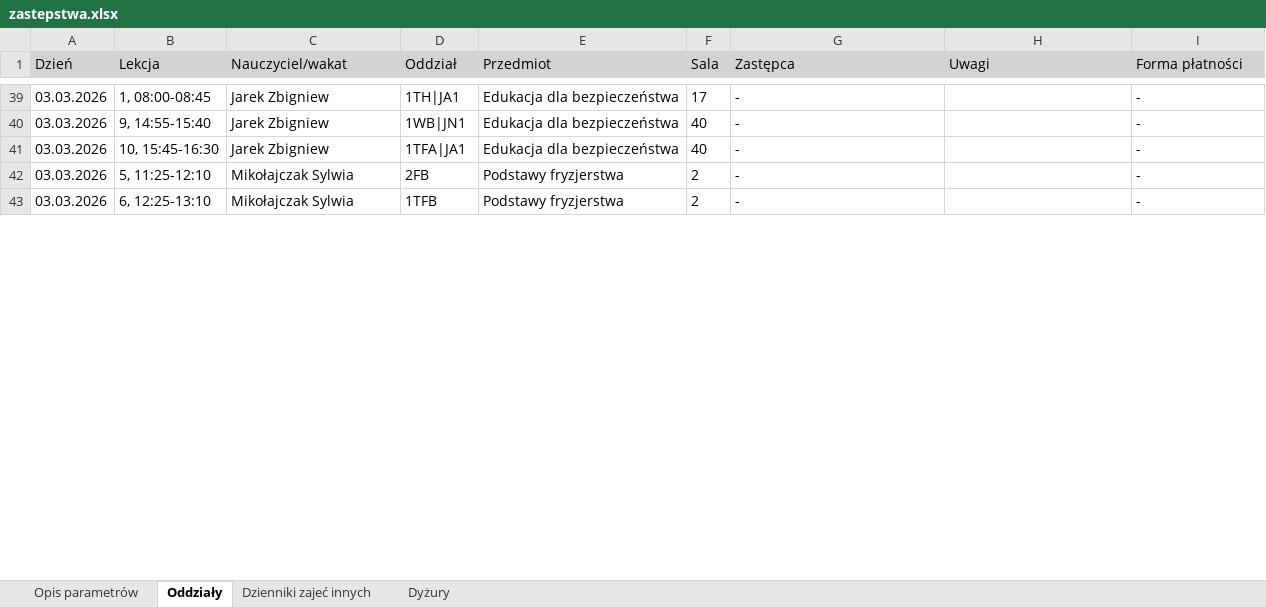
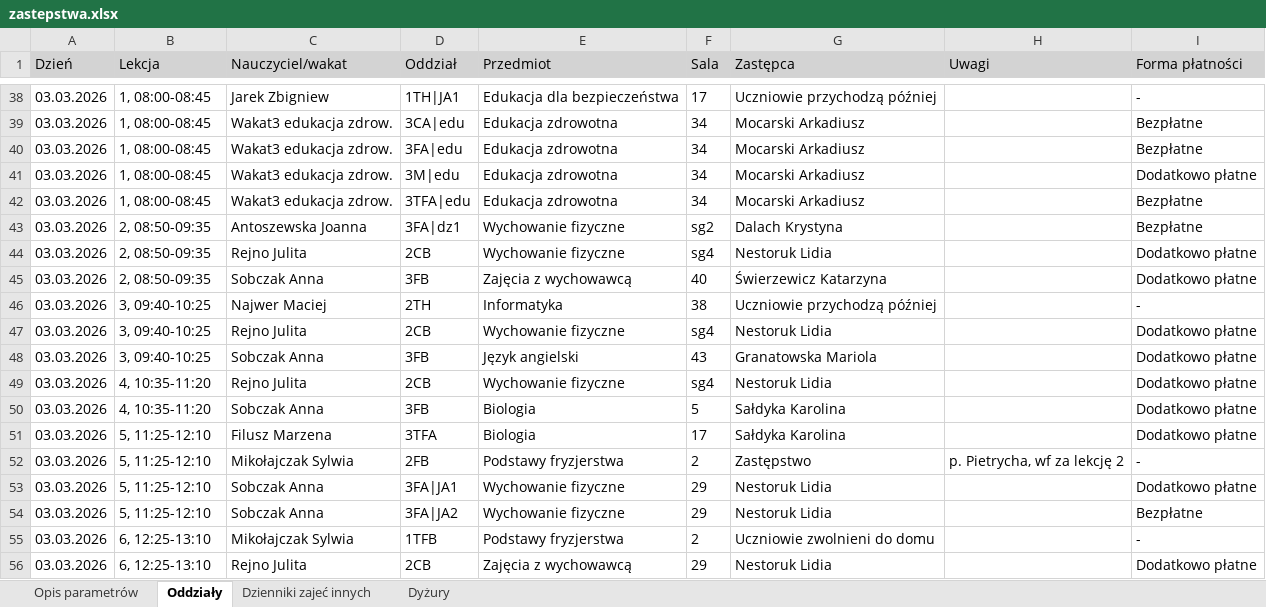
Before and after one commit to adeodatus11/zastepstwa, an Excel workbook: zastepstwa.xlsx, sheet Oddziały, drawn as a sheet; only a part is shown, gaps mark what is left out; values as stored, in another font and other column widths than the file's, no borders; addresses are those after the commit; the diff covers the shown part only; the diff names each change by its address in the sheet, - before the commit and + after, or states it on an @@ line.

Commit message:
Add files via upload

```diff
--- a/zastepstwa.xlsx (sheet Oddziały)
+++ b/zastepstwa.xlsx (sheet Oddziały)
-G38 (Zastępca): -
+G38 (Zastępca): Uczniowie przychodzą później
+row 39: 03.03.2026 | 1, 08:00-08:45 | Wakat3 edukacja zdrow. | 3CA|edu | Edukacja zdrowotna | 34 | Mocarski Arkadiusz |  | Bezpłatne
+row 40: 03.03.2026 | 1, 08:00-08:45 | Wakat3 edukacja zdrow. | 3FA|edu | Edukacja zdrowotna | 34 | Mocarski Arkadiusz |  | Bezpłatne
+row 41: 03.03.2026 | 1, 08:00-08:45 | Wakat3 edukacja zdrow. | 3M|edu | Edukacja zdrowotna | 34 | Mocarski Arkadiusz |  | Dodatkowo płatne
+row 42: 03.03.2026 | 1, 08:00-08:45 | Wakat3 edukacja zdrow. | 3TFA|edu | Edukacja zdrowotna | 34 | Mocarski Arkadiusz |  | Bezpłatne
+row 43: 03.03.2026 | 2, 08:50-09:35 | Antoszewska Joanna | 3FA|dz1 | Wychowanie fizyczne | sg2 | Dalach Krystyna |  | Bezpłatne
+row 44: 03.03.2026 | 2, 08:50-09:35 | Rejno Julita | 2CB | Wychowanie fizyczne | sg4 | Nestoruk Lidia |  | Dodatkowo płatne
-B45 (Lekcja): 9, 14:55-15:40
+B45 (Lekcja): 2, 08:50-09:35
-C45 (Nauczyciel/wakat): Jarek Zbigniew
+C45 (Nauczyciel/wakat): Sobczak Anna
-D45 (Oddział): 1WB|JN1
+D45 (Oddział): 3FB
-E45 (Przedmiot): Edukacja dla bezpieczeństwa
+E45 (Przedmiot): Zajęcia z wychowawcą
-G45 (Zastępca): -
+G45 (Zastępca): Świerzewicz Katarzyna
-I45 (Forma płatności): -
+I45 (Forma płatności): Dodatkowo płatne
-B46 (Lekcja): 10, 15:45-16:30
+B46 (Lekcja): 3, 09:40-10:25
-C46 (Nauczyciel/wakat): Jarek Zbigniew
+C46 (Nauczyciel/wakat): Najwer Maciej
-D46 (Oddział): 1TFA|JA1
+D46 (Oddział): 2TH
-E46 (Przedmiot): Edukacja dla bezpieczeństwa
+E46 (Przedmiot): Informatyka
-F46 (Sala): 40
+F46 (Sala): 38
-G46 (Zastępca): -
+G46 (Zastępca): Uczniowie przychodzą później
+row 47: 03.03.2026 | 3, 09:40-10:25 | Rejno Julita | 2CB | Wychowanie fizyczne | sg4 | Nestoruk Lidia |  | Dodatkowo płatne
+row 48: 03.03.2026 | 3, 09:40-10:25 | Sobczak Anna | 3FB | Język angielski | 43 | Granatowska Mariola |  | Dodatkowo płatne
+row 49: 03.03.2026 | 4, 10:35-11:20 | Rejno Julita | 2CB | Wychowanie fizyczne | sg4 | Nestoruk Lidia |  | Dodatkowo płatne
+row 50: 03.03.2026 | 4, 10:35-11:20 | Sobczak Anna | 3FB | Biologia | 5 | Sałdyka Karolina |  | Dodatkowo płatne
+row 51: 03.03.2026 | 5, 11:25-12:10 | Filusz Marzena | 3TFA | Biologia | 17 | Sałdyka Karolina |  | Dodatkowo płatne
-G52 (Zastępca): -
+G52 (Zastępca): Zastępstwo
-H52 (Uwagi): (empty)
+H52 (Uwagi): p. Pietrycha, wf za lekcję 2
+row 53: 03.03.2026 | 5, 11:25-12:10 | Sobczak Anna | 3FA|JA1 | Wychowanie fizyczne | 29 | Nestoruk Lidia |  | Dodatkowo płatne
+row 54: 03.03.2026 | 5, 11:25-12:10 | Sobczak Anna | 3FA|JA2 | Wychowanie fizyczne | 29 | Nestoruk Lidia |  | Bezpłatne
-G55 (Zastępca): -
+G55 (Zastępca): Uczniowie zwolnieni do domu
+row 56: 03.03.2026 | 6, 12:25-13:10 | Rejno Julita | 2CB | Zajęcia z wychowawcą | 29 | Nestoruk Lidia |  | Dodatkowo płatne
```
Also changed, not shown: 65 added rows, 24 removed rows, 33 moved rows and 25 edited cells elsewhere in this sheet, sheet Dyżury, sheet Dzienniki zajeć innych.
